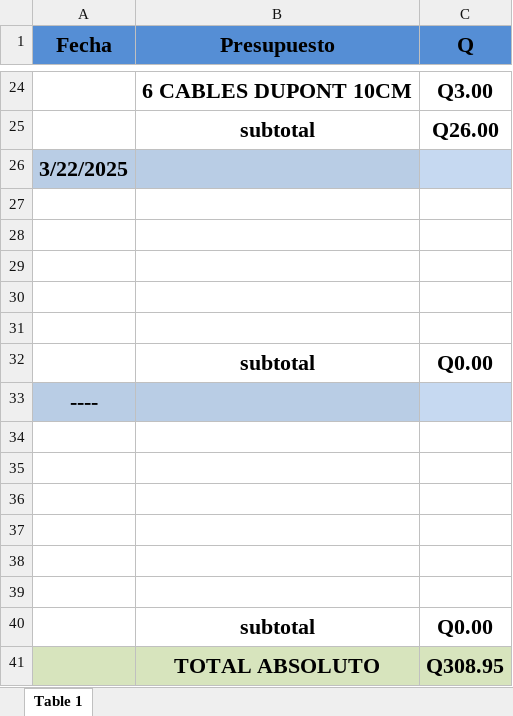
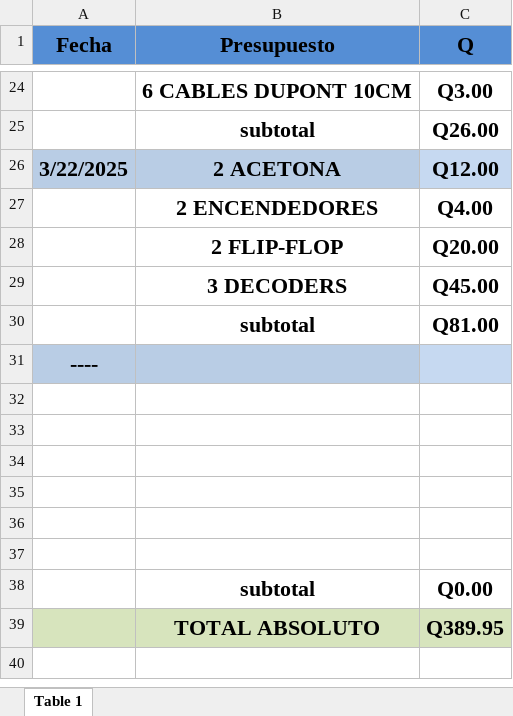
Before and after one commit to Ennero/P3_ORGA_G3, an Excel workbook: presupuesto.xlsx, sheet Table 1, drawn as a sheet; only a part is shown, gaps mark what is left out; values as stored, in another font and other column widths than the file's, no borders; removed rows and columns are numbered as before the commit, all else as after; the diff names each change by its address in the sheet, - before the commit and + after, or states it on an @@ line.

```diff
--- a/presupuesto.xlsx (sheet Table 1)
+++ b/presupuesto.xlsx (sheet Table 1)
-B26 (Presupuesto): (empty)
+B26 (Presupuesto): 2 ACETONA
-C26 (Q): (empty)
+C26 (Q): Q12.00
-row 27: (empty)
+row 27:  | 2 ENCENDEDORES | Q4.00
-row 28: (empty)
+row 28:  | 2 FLIP-FLOP | Q20.00
-row 29: (empty)
+row 29:  | 3 DECODERS | Q45.00
-row 30: (empty)
-row 31: (empty)
-C30 (Q): Q0.00
+C30 (Q): Q81.00
-C39 (Q): Q308.95
+C39 (Q): Q389.95
```
Also changed, not shown: formulas that keep their value, 1 other file.
